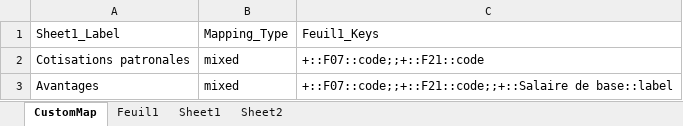
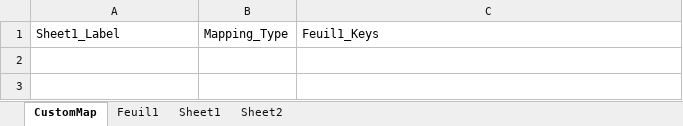
Before and after one commit to mortadamoghazy/Integrated-Project, an Excel workbook: data/raw/Pay emploier sept25.xlsm, sheet CustomMap, drawn as a sheet; values as stored, in another font and other column widths than the file's, no borders; the diff names each change by its address in the sheet, - before the commit and + after, or states it on an @@ line.

```diff
--- a/data/raw/Pay emploier sept25.xlsm (sheet CustomMap)
+++ b/data/raw/Pay emploier sept25.xlsm (sheet CustomMap)
-row 2: Cotisations patronales | mixed | +::F07::code;;+::F21::code
-row 3: Avantages | mixed | +::F07::code;;+::F21::code;;+::Salaire de base::label
```
Also changed, not shown: sheet Sheet2, sheet Sheet1, charts or pictures, 8 other files.
